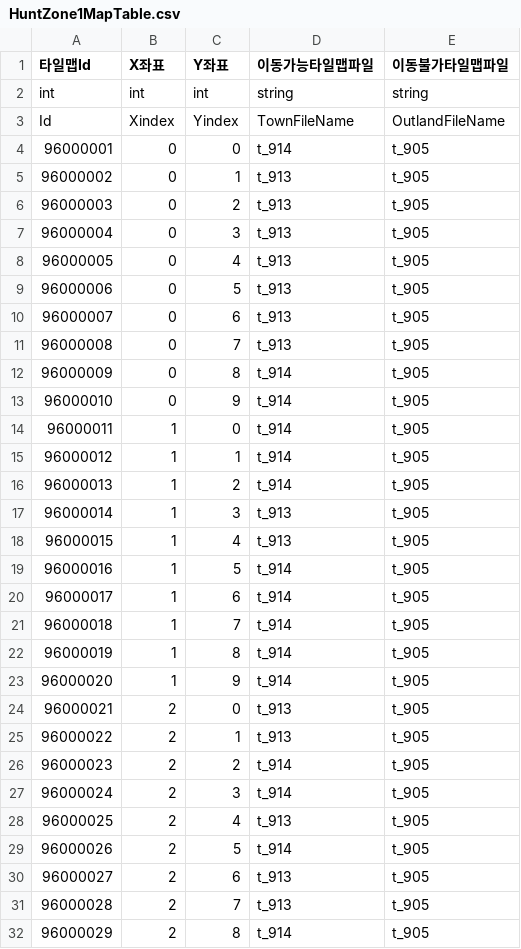
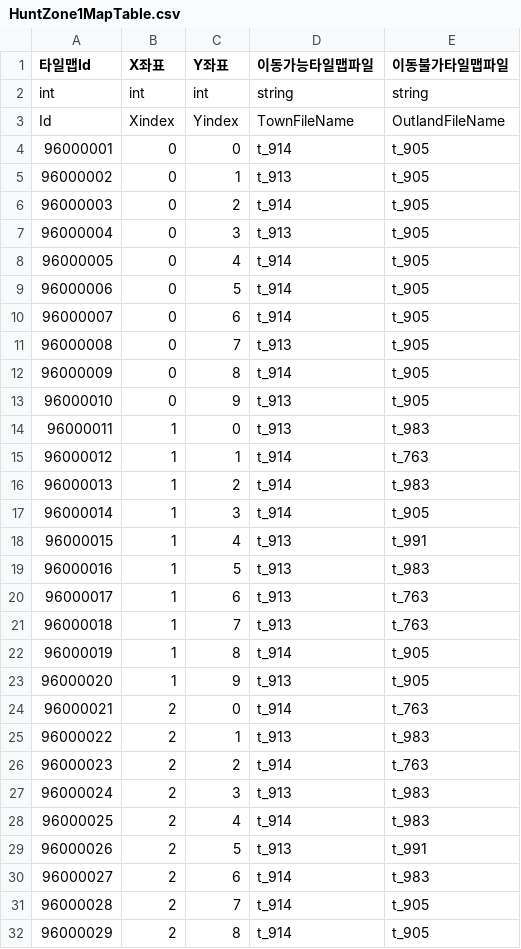
Before and after one commit to HAGU-G/Team-Lost-Vikings, a CSV file: Assets/DataTable/HuntZone1MapTable.csv, drawn as a sheet; only a part is shown; the diff covers the shown part only.

```diff
--- a/Assets/DataTable/HuntZone1MapTable.csv
+++ b/Assets/DataTable/HuntZone1MapTable.csv
@@ -5,28 +5,28 @@ Id,Xindex,Yindex,TownFileName,OutlandFileName
 96000002,0,1,t_913,t_905
-96000003,0,2,t_913,t_905
+96000003,0,2,t_914,t_905
 96000004,0,3,t_913,t_905
-96000005,0,4,t_913,t_905
-96000006,0,5,t_913,t_905
-96000007,0,6,t_913,t_905
+96000005,0,4,t_914,t_905
+96000006,0,5,t_914,t_905
+96000007,0,6,t_914,t_905
 96000008,0,7,t_913,t_905
 96000009,0,8,t_914,t_905
-96000010,0,9,t_914,t_905
-96000011,1,0,t_914,t_905
-96000012,1,1,t_914,t_905
-96000013,1,2,t_914,t_905
-96000014,1,3,t_913,t_905
-96000015,1,4,t_913,t_905
-96000016,1,5,t_914,t_905
-96000017,1,6,t_914,t_905
-96000018,1,7,t_914,t_905
+96000010,0,9,t_913,t_905
+96000011,1,0,t_913,t_983
+96000012,1,1,t_914,t_763
+96000013,1,2,t_914,t_983
+96000014,1,3,t_914,t_905
+96000015,1,4,t_913,t_991
+96000016,1,5,t_913,t_983
+96000017,1,6,t_913,t_763
+96000018,1,7,t_913,t_763
 96000019,1,8,t_914,t_905
-96000020,1,9,t_914,t_905
-96000021,2,0,t_913,t_905
-96000022,2,1,t_913,t_905
-96000023,2,2,t_914,t_905
-96000024,2,3,t_914,t_905
-96000025,2,4,t_913,t_905
-96000026,2,5,t_914,t_905
-96000027,2,6,t_913,t_905
-96000028,2,7,t_913,t_905
+96000020,1,9,t_913,t_905
+96000021,2,0,t_914,t_763
+96000022,2,1,t_913,t_983
+96000023,2,2,t_914,t_763
+96000024,2,3,t_913,t_983
+96000025,2,4,t_914,t_983
+96000026,2,5,t_913,t_991
+96000027,2,6,t_914,t_983
+96000028,2,7,t_914,t_905
 96000029,2,8,t_914,t_905
```
Also changed, not shown: 92 edited cells elsewhere in this file, Assets/DataTable/HuntZone2MapTable.csv, Assets/DataTable/HuntZone3MapTable.csv.
